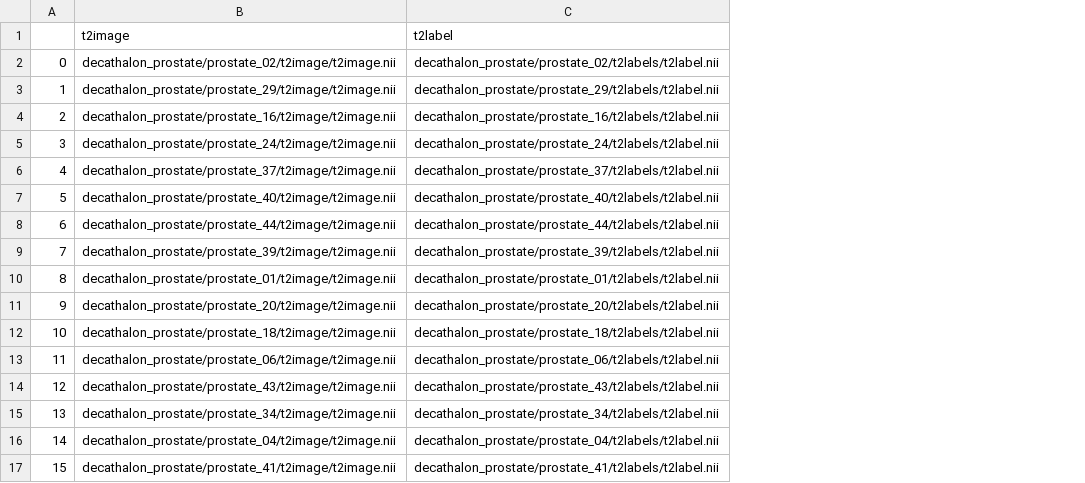
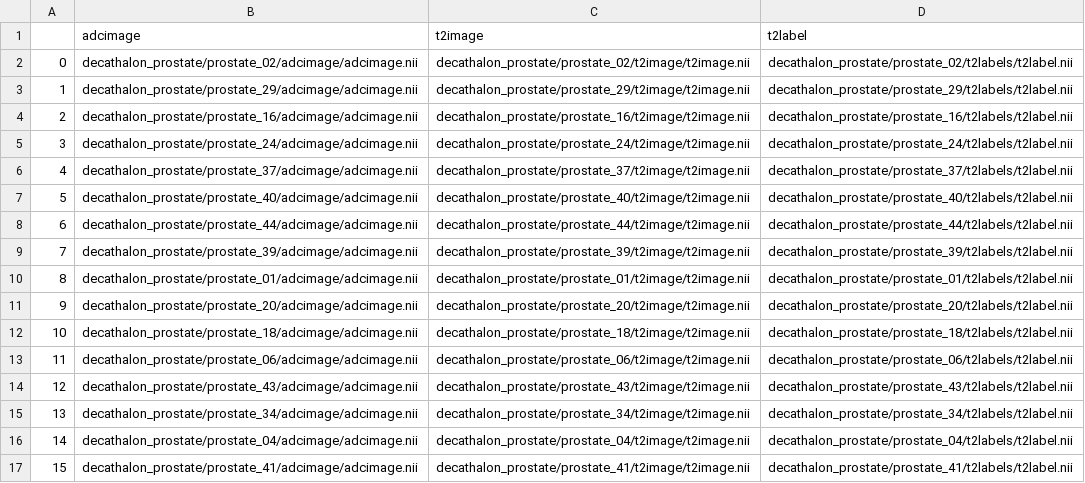
Before and after one commit to tpitois/A_Geometric_Perspective_For_Robust_Segmentation, a CSV file: data/Prostate/train.csv, drawn as a sheet; the diff names each change by its address in the sheet, - before the commit and + after, or states it on an @@ line.

Commit message:
[edit] add adc image ini train and remove in validation

```diff
--- a/data/Prostate/train.csv
+++ b/data/Prostate/train.csv
+column B (adcimage), rows 2-17: decathalon_prostate/prostate_02/adcimage/adcimage.nii | decathalon_prostate/prostate_29/adcimage/adcimage.nii | decathalon_prostate/prostate_16/adcimage/adcimage.nii | decathalon_prostate/prostate_24/adcimage/adcimage.nii | decathalon_prostate/prostate_37/adcimage/adcimage.nii | decathalon_prostate/prostate_40/adcimage/adcimage.nii | decathalon_prostate/prostate_44/adcimage/adcimage.nii | decathalon_prostate/prostate_39/adcimage/adcimage.nii | decathalon_prostate/prostate_01/adcimage/adcimage.nii | decathalon_prostate/prostate_20/adcimage/adcimage.nii | decathalon_prostate/prostate_18/adcimage/adcimage.nii | decathalon_prostate/prostate_06/adcimage/adcimage.nii | decathalon_prostate/prostate_43/adcimage/adcimage.nii | decathalon_prostate/prostate_34/adcimage/adcimage.nii | decathalon_prostate/prostate_04/adcimage/adcimage.nii | decathalon_prostate/prostate_41/adcimage/adcimage.nii
```
Also changed, not shown: data/Prostate/validation.csv.
